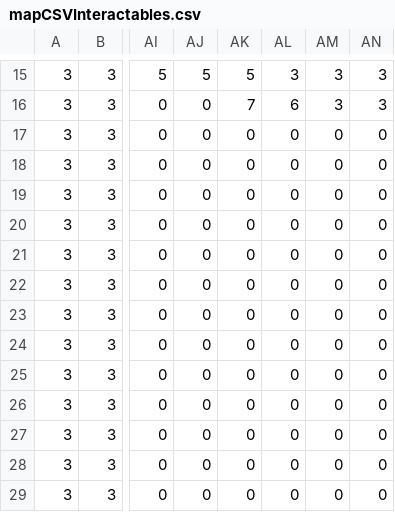
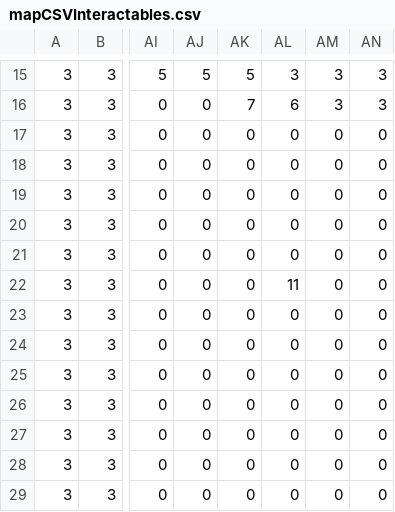
Before and after one commit to Trickli-bit/EF_Woche_Pygames, a CSV file: Main/mapCSVInteractables.csv, drawn as a sheet; only a part is shown, gaps mark what is left out; the diff names each change by its address in the sheet, - before the commit and + after, or states it on an @@ line.

```diff
--- a/Main/mapCSVInteractables.csv
+++ b/Main/mapCSVInteractables.csv
-AL22: 0
+AL22: 11
```
Also changed, not shown: 3 other files.
